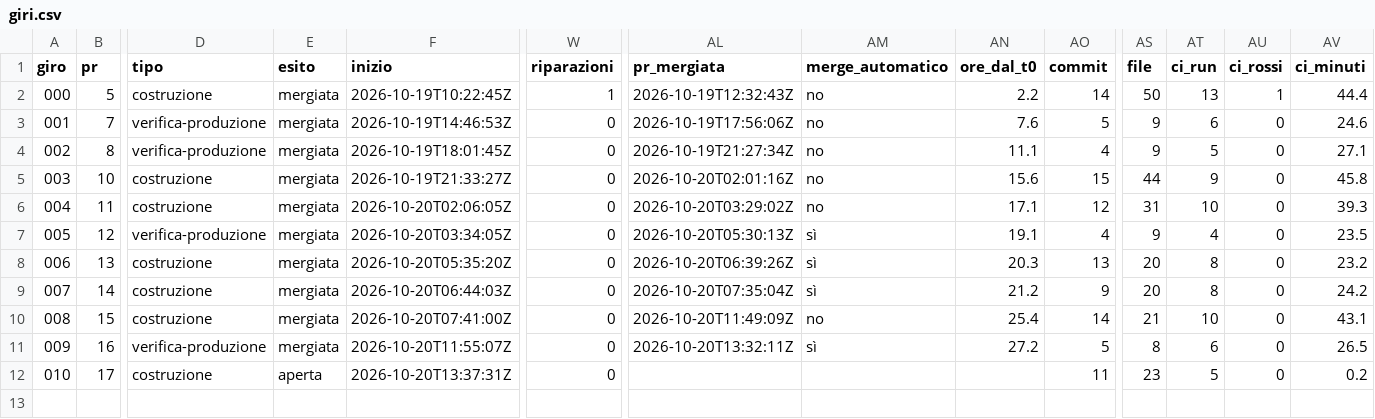
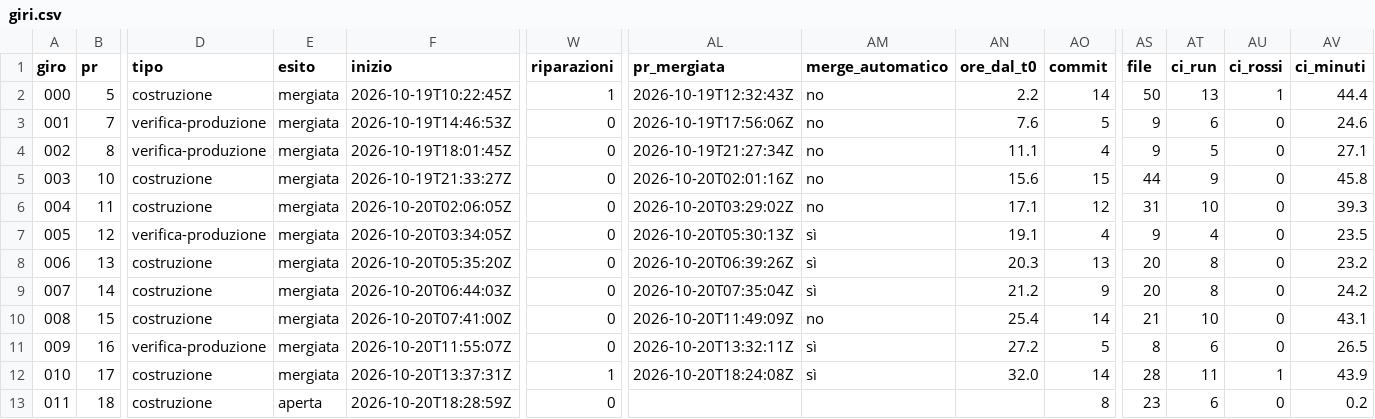
Before and after one commit to samueleniccolai-dev/planforhome, a CSV file: metrics/giri.csv, drawn as a sheet; only a part is shown, gaps mark what is left out; rows hold the shown columns only; the diff names each change by its address in the sheet, - before the commit and + after, or states it on an @@ line.

```diff
--- a/metrics/giri.csv
+++ b/metrics/giri.csv
-E12 (esito): aperta
+E12 (esito): mergiata
-W12 (riparazioni): 0
+W12 (riparazioni): 1
-AL12 (pr_mergiata): (empty)
+AL12 (pr_mergiata): 2026-10-20T18:24:08Z
-AM12 (merge_automatico): (empty)
+AM12 (merge_automatico): sì
-AN12 (ore_dal_t0): (empty)
+AN12 (ore_dal_t0): 32.0
-AO12 (commit): 11
+AO12 (commit): 14
-AS12 (file): 23
+AS12 (file): 28
-AT12 (ci_run): 5
+AT12 (ci_run): 11
-AU12 (ci_rossi): 0
+AU12 (ci_rossi): 1
-AV12 (ci_minuti): 0.2
+AV12 (ci_minuti): 43.9
+row 13: 011 | 18 | costruzione | aperta | 2026-10-20T18:28:59Z | 0 |  |  |  | 8 | 23 | 6 | 0 | 0.2
```
Also changed, not shown: 7 other files.
